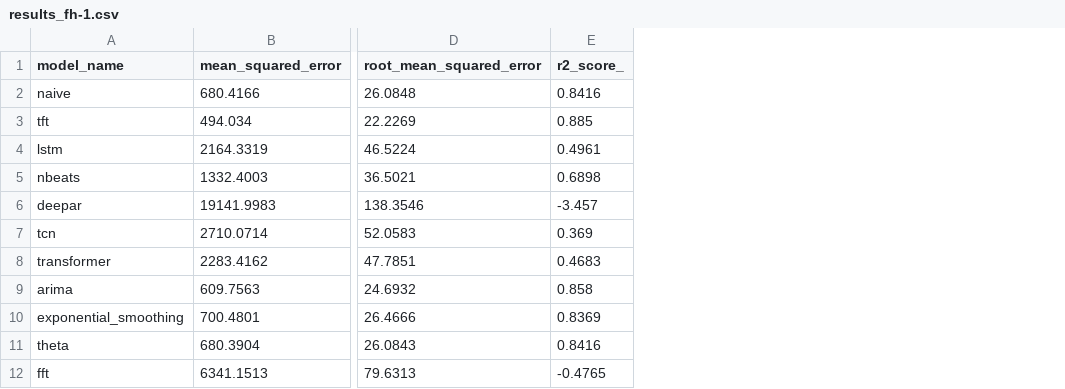
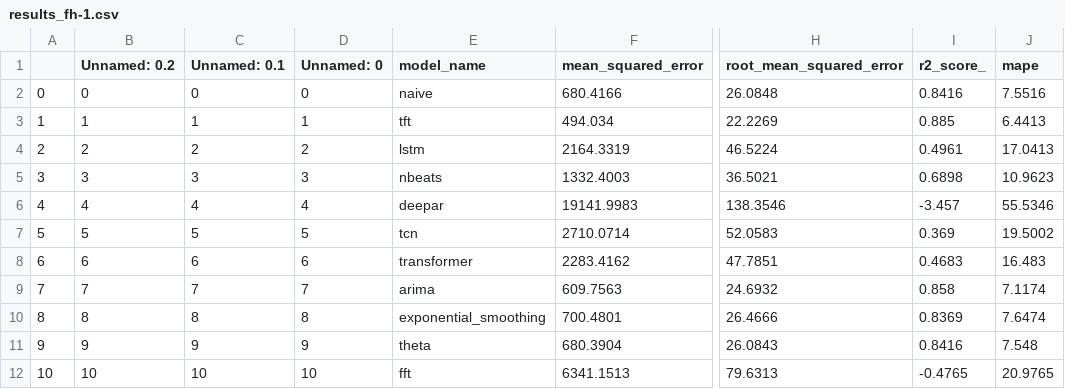
Before and after one commit to ML-Upatras/co2-concentration-forecasting, a CSV file: 80-20/results/retrain_False/results_fh-1.csv, drawn as a sheet; only a part is shown, gaps mark what is left out; the diff names each change by its address in the sheet, - before the commit and + after, or states it on an @@ line.

Commit message:
Add mape

```diff
--- a/80-20/results/retrain_False/results_fh-1.csv
+++ b/80-20/results/retrain_False/results_fh-1.csv
+column A, rows 2-12: 0 | 1 | 2 | 3 | 4 | 5 | 6 | 7 | 8 | 9 | 10
+column B (Unnamed: 0.2), rows 2-12: 0 | 1 | 2 | 3 | 4 | 5 | 6 | 7 | 8 | 9 | 10
+column C (Unnamed: 0.1), rows 2-12: 0 | 1 | 2 | 3 | 4 | 5 | 6 | 7 | 8 | 9 | 10
+column D (Unnamed: 0), rows 2-12: 0 | 1 | 2 | 3 | 4 | 5 | 6 | 7 | 8 | 9 | 10
+column J (mape), rows 2-12: 7.5516 | 6.4413 | 17.0413 | 10.9623 | 55.5346 | 19.5002 | 16.483 | 7.1174 | 7.6474 | 7.548 | 20.9765
```
Also changed, not shown: 80-20/results/retrain_False/results_fh-168.csv, 80-20/results/retrain_False/results_fh-24.csv, 9 other files.
